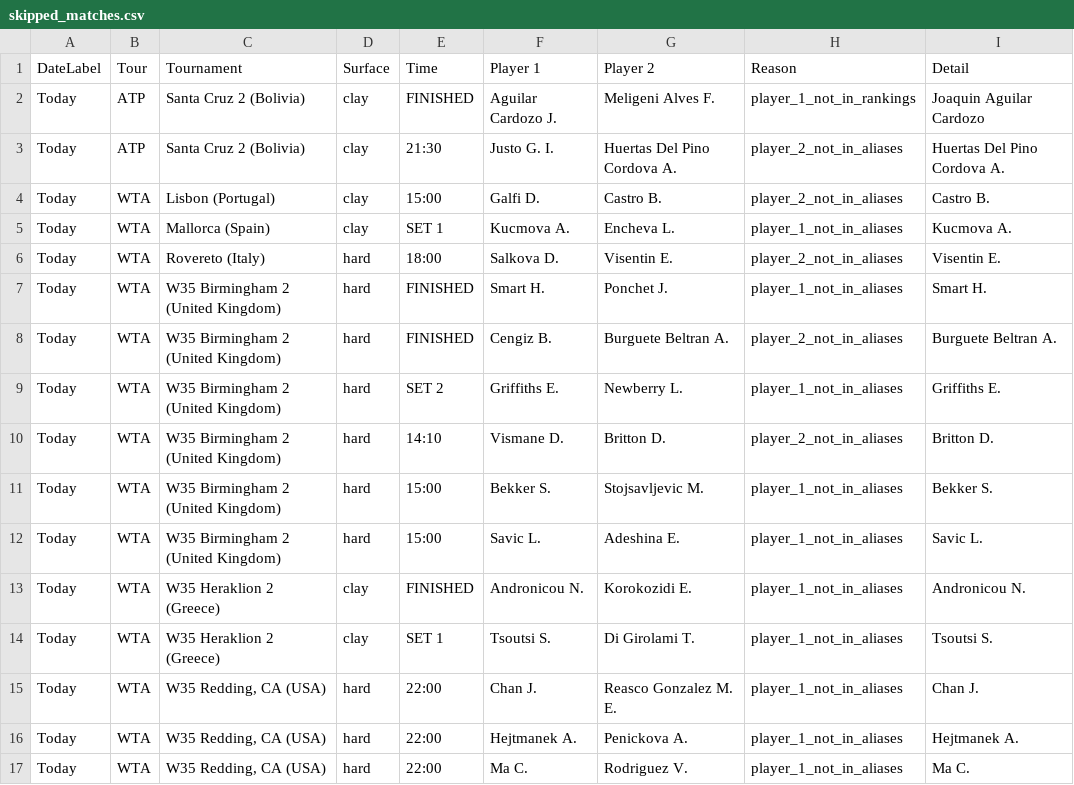
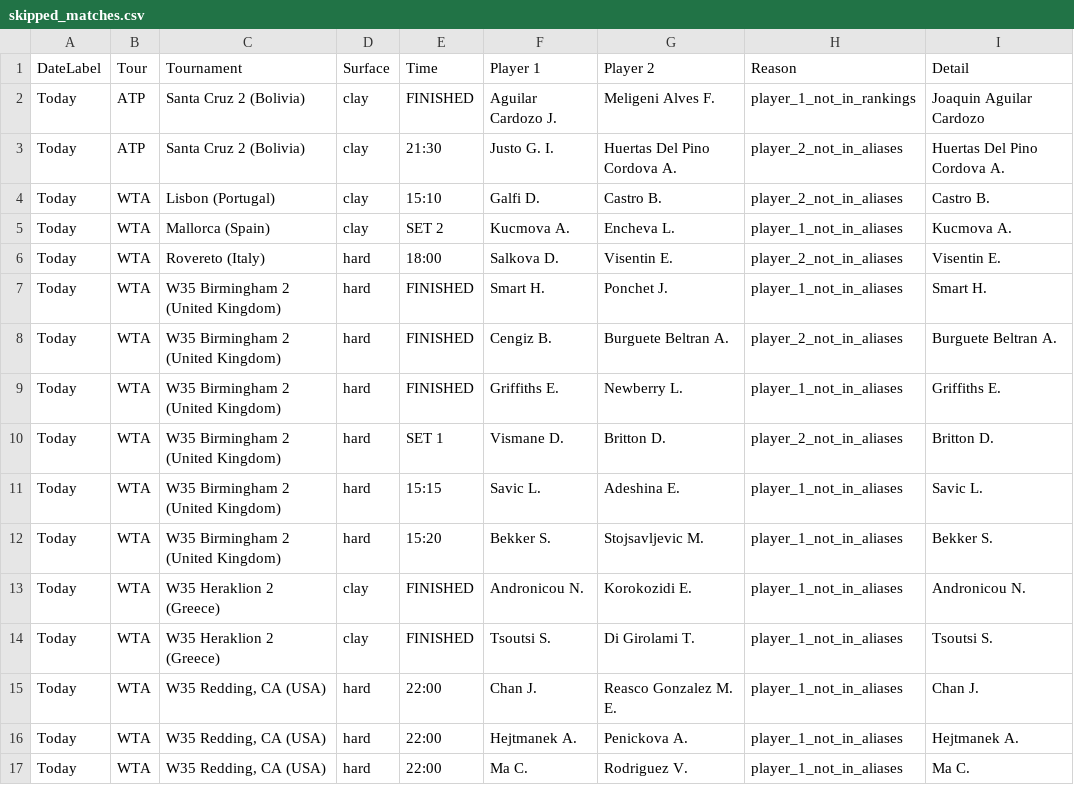
Before and after one commit to rajnakviliam/tennis-surface-elo, a CSV file: skipped_matches.csv, drawn as a sheet; only a part is shown.

Commit message:
Update Flashscore data: skipped_matches.csv

```diff
--- a/skipped_matches.csv
+++ b/skipped_matches.csv
@@ -3,4 +3,4 @@ Today;ATP;Santa Cruz 2 (Bolivia);clay;FINISHED;Aguilar Cardozo J.;Meligeni Alves
 Today;ATP;Santa Cruz 2 (Bolivia);clay;21:30;Justo G. I.;Huertas Del Pino Cordova A.;player_2_not_in_aliases;Huertas Del Pino Cordova A.
-Today;WTA;Lisbon (Portugal);clay;15:00;Galfi D.;Castro B.;player_2_not_in_aliases;Castro B.
-Today;WTA;Mallorca (Spain);clay;SET 1;Kucmova A.;Encheva L.;player_1_not_in_aliases;Kucmova A.
+Today;WTA;Lisbon (Portugal);clay;15:10;Galfi D.;Castro B.;player_2_not_in_aliases;Castro B.
+Today;WTA;Mallorca (Spain);clay;SET 2;Kucmova A.;Encheva L.;player_1_not_in_aliases;Kucmova A.
 Today;WTA;Rovereto (Italy);hard;18:00;Salkova D.;Visentin E.;player_2_not_in_aliases;Visentin E.
@@ -8,8 +8,8 @@ Today;WTA;W35 Birmingham 2 (United Kingdom);hard;FINISHED;Smart H.;Ponchet J.;pl
 Today;WTA;W35 Birmingham 2 (United Kingdom);hard;FINISHED;Cengiz B.;Burguete Beltran A.;player_2_not_in_aliases;Burguete Beltran A.
-Today;WTA;W35 Birmingham 2 (United Kingdom);hard;SET 2;Griffiths E.;Newberry L.;player_1_not_in_aliases;Griffiths E.
-Today;WTA;W35 Birmingham 2 (United Kingdom);hard;14:10;Vismane D.;Britton D.;player_2_not_in_aliases;Britton D.
-Today;WTA;W35 Birmingham 2 (United Kingdom);hard;15:00;Bekker S.;Stojsavljevic M.;player_1_not_in_aliases;Bekker S.
-Today;WTA;W35 Birmingham 2 (United Kingdom);hard;15:00;Savic L.;Adeshina E.;player_1_not_in_aliases;Savic L.
+Today;WTA;W35 Birmingham 2 (United Kingdom);hard;FINISHED;Griffiths E.;Newberry L.;player_1_not_in_aliases;Griffiths E.
+Today;WTA;W35 Birmingham 2 (United Kingdom);hard;SET 1;Vismane D.;Britton D.;player_2_not_in_aliases;Britton D.
+Today;WTA;W35 Birmingham 2 (United Kingdom);hard;15:15;Savic L.;Adeshina E.;player_1_not_in_aliases;Savic L.
+Today;WTA;W35 Birmingham 2 (United Kingdom);hard;15:20;Bekker S.;Stojsavljevic M.;player_1_not_in_aliases;Bekker S.
 Today;WTA;W35 Heraklion 2 (Greece);clay;FINISHED;Andronicou N.;Korokozidi E.;player_1_not_in_aliases;Andronicou N.
-Today;WTA;W35 Heraklion 2 (Greece);clay;SET 1;Tsoutsi S.;Di Girolami T.;player_1_not_in_aliases;Tsoutsi S.
+Today;WTA;W35 Heraklion 2 (Greece);clay;FINISHED;Tsoutsi S.;Di Girolami T.;player_1_not_in_aliases;Tsoutsi S.
 Today;WTA;W35 Redding, CA (USA);hard;22:00;Chan J.;Reasco Gonzalez M. E.;player_1_not_in_aliases;Chan J.
```
